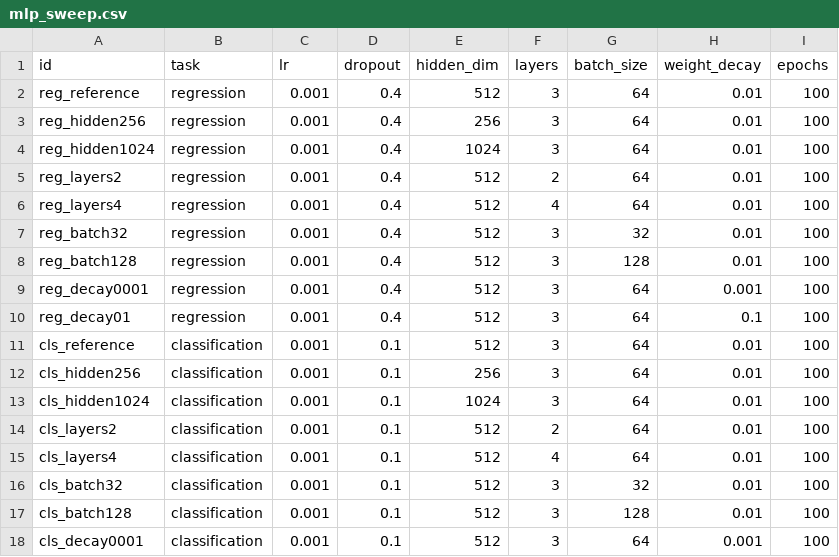
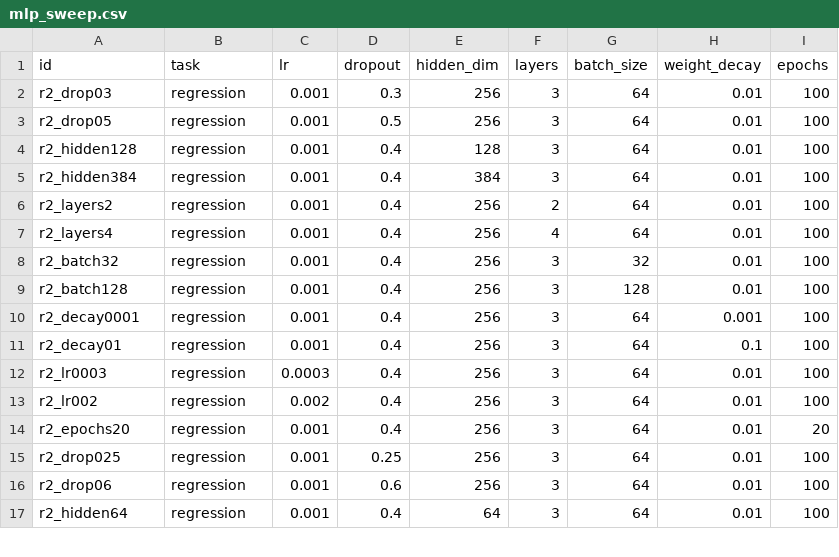
Before and after one commit to s225733/dtu-cyp-project, a CSV file: experiments/mlp_sweep.csv, drawn as a sheet; only a part is shown; the diff covers the shown part only.

Commit message:
Updated values in the mlp_sweep.csv

```diff
--- a/experiments/mlp_sweep.csv
+++ b/experiments/mlp_sweep.csv
@@ -1,18 +1,17 @@
 id,task,lr,dropout,hidden_dim,layers,batch_size,weight_decay,epochs
-reg_reference,regression,0.001,0.4,512,3,64,0.01,100
-reg_hidden256,regression,0.001,0.4,256,3,64,0.01,100
-reg_hidden1024,regression,0.001,0.4,1024,3,64,0.01,100
-reg_layers2,regression,0.001,0.4,512,2,64,0.01,100
-reg_layers4,regression,0.001,0.4,512,4,64,0.01,100
-reg_batch32,regression,0.001,0.4,512,3,32,0.01,100
-reg_batch128,regression,0.001,0.4,512,3,128,0.01,100
-reg_decay0001,regression,0.001,0.4,512,3,64,0.001,100
-reg_decay01,regression,0.001,0.4,512,3,64,0.1,100
-cls_reference,classification,0.001,0.1,512,3,64,0.01,100
-cls_hidden256,classification,0.001,0.1,256,3,64,0.01,100
-cls_hidden1024,classification,0.001,0.1,1024,3,64,0.01,100
-cls_layers2,classification,0.001,0.1,512,2,64,0.01,100
-cls_layers4,classification,0.001,0.1,512,4,64,0.01,100
-cls_batch32,classification,0.001,0.1,512,3,32,0.01,100
-cls_batch128,classification,0.001,0.1,512,3,128,0.01,100
-cls_decay0001,classification,0.001,0.1,512,3,64,0.001,100
+r2_drop03,regression,0.001,0.3,256,3,64,0.01,100,
+r2_drop05,regression,0.001,0.5,256,3,64,0.01,100
+r2_hidden128,regression,0.001,0.4,128,3,64,0.01,100
+r2_hidden384,regression,0.001,0.4,384,3,64,0.01,100
+r2_layers2,regression,0.001,0.4,256,2,64,0.01,100
+r2_layers4,regression,0.001,0.4,256,4,64,0.01,100
+r2_batch32,regression,0.001,0.4,256,3,32,0.01,100
+r2_batch128,regression,0.001,0.4,256,3,128,0.01,100
+r2_decay0001,regression,0.001,0.4,256,3,64,0.001,100
+r2_decay01,regression,0.001,0.4,256,3,64,0.1,100
+r2_lr0003,regression,0.0003,0.4,256,3,64,0.01,100
+r2_lr002,regression,0.002,0.4,256,3,64,0.01,100
+r2_epochs20,regression,0.001,0.4,256,3,64,0.01,20
+r2_drop025,regression,0.001,0.25,256,3,64,0.01,100
+r2_drop06,regression,0.001,0.6,256,3,64,0.01,100
+r2_hidden64,regression,0.001,0.4,64,3,64,0.01,100
```
Also changed, not shown: 4 added rows and 1 removed row elsewhere in this file.
